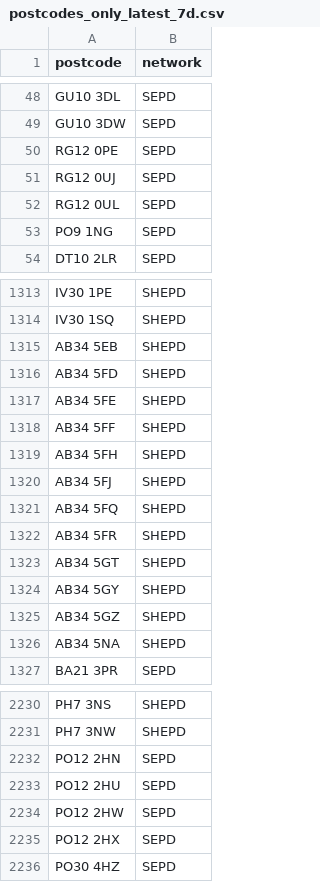
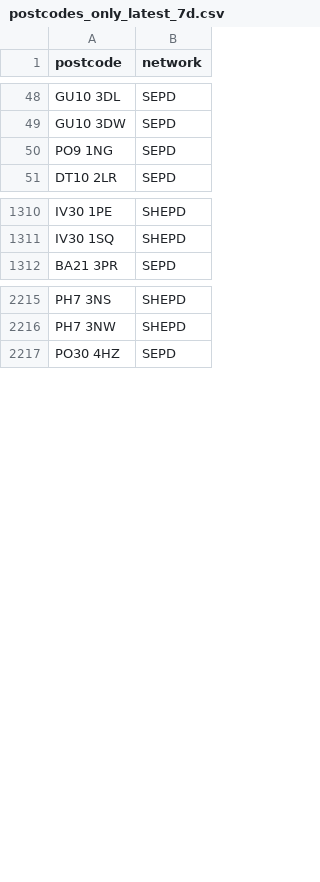
Before and after one commit to hatch-sse/powercuts-mvp, a CSV file: data/exports/postcodes_only_latest_7d.csv, drawn as a sheet; only a part is shown, gaps mark what is left out; the diff covers the shown part only.

```diff
--- a/data/exports/postcodes_only_latest_7d.csv
+++ b/data/exports/postcodes_only_latest_7d.csv
@@ -49,5 +49,2 @@ GU10 3DL,SEPD
 GU10 3DW,SEPD
-RG12 0PE,SEPD
-RG12 0UJ,SEPD
-RG12 0UL,SEPD
 PO9 1NG,SEPD
@@ -1314,14 +1311,2 @@ IV30 1PE,SHEPD
 IV30 1SQ,SHEPD
-AB34 5EB,SHEPD
-AB34 5FD,SHEPD
-AB34 5FE,SHEPD
-AB34 5FF,SHEPD
-AB34 5FH,SHEPD
-AB34 5FJ,SHEPD
-AB34 5FQ,SHEPD
-AB34 5FR,SHEPD
-AB34 5GT,SHEPD
-AB34 5GY,SHEPD
-AB34 5GZ,SHEPD
-AB34 5NA,SHEPD
 BA21 3PR,SEPD
@@ -2231,6 +2216,2 @@ PH7 3NS,SHEPD
 PH7 3NW,SHEPD
-PO12 2HN,SEPD
-PO12 2HU,SEPD
-PO12 2HW,SEPD
-PO12 2HX,SEPD
 PO30 4HZ,SEPD
```
Also changed, not shown: 6 moved rows elsewhere in this file, data/exports/annual/postcodes_2026.csv, data/exports/annual/postcodes_current_year.csv, 10 other files.
